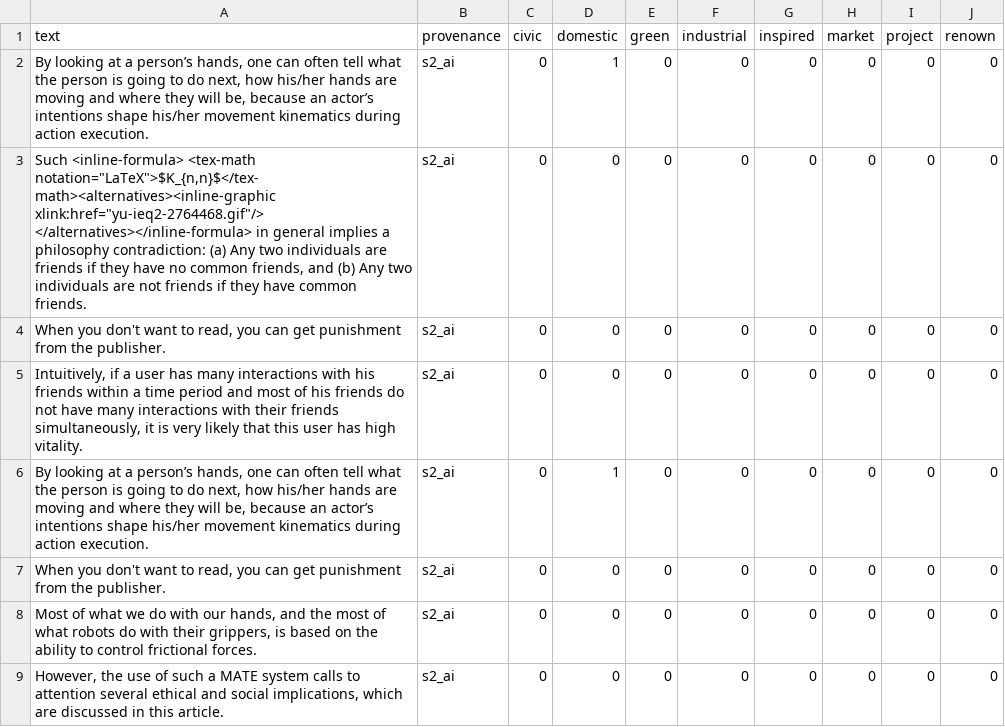
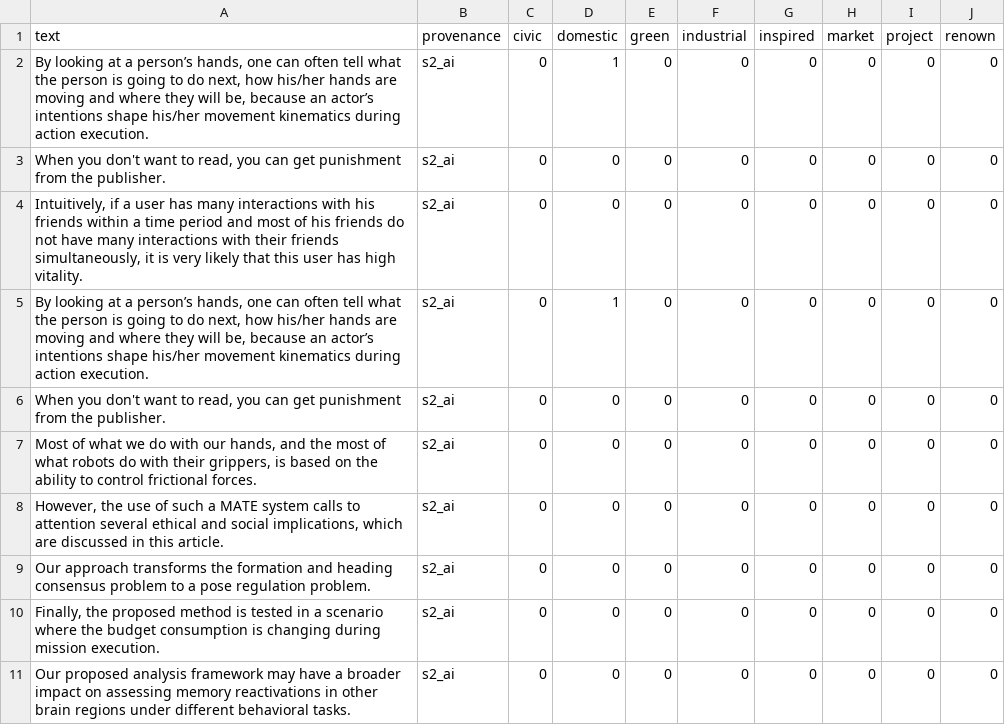
Before and after one commit to aideenf/AIVC, a TSV file: cp_wssc/Data/Iterative-models-building/Classification results/Conventions/Audited/audited_labelled_data_ChTauchmann_2019-12-22-20:26:53.812706.tsv, drawn as a sheet; only a part is shown; the shorter side is filled out with more unchanged rows; the diff names each change by its address in the sheet, - before the commit and + after, or states it on an @@ line.

Commit message:
45 labelled data instances updated via audit tool
removed 1 very unprocessed line

```diff
--- a/cp_wssc/Data/Iterative-models-building/Classification results/Conventions/Audited/audited_labelled_data_ChTauchmann_2019-12-22-20:26:53.812706.tsv
+++ b/cp_wssc/Data/Iterative-models-building/Classification results/Conventions/Audited/audited_labelled_data_ChTauchmann_2019-12-22-20:26:53.812706.tsv
-row 3: Such <inline-formula> <tex-math notation="LaTeX">$K_{n,n}$</tex-math><alternatives><inline-graphic xlink:href="yu-ieq2-2764468.gif"/> </alternatives></inline-formula> in general implies a philosophy contradiction: (a) Any two individuals are friends if they have no common friends, and (b) Any two individuals are not friends if they have common friends. | s2_ai | 0 | 0 | 0 | 0 | 0 | 0 | 0 | 0
```
